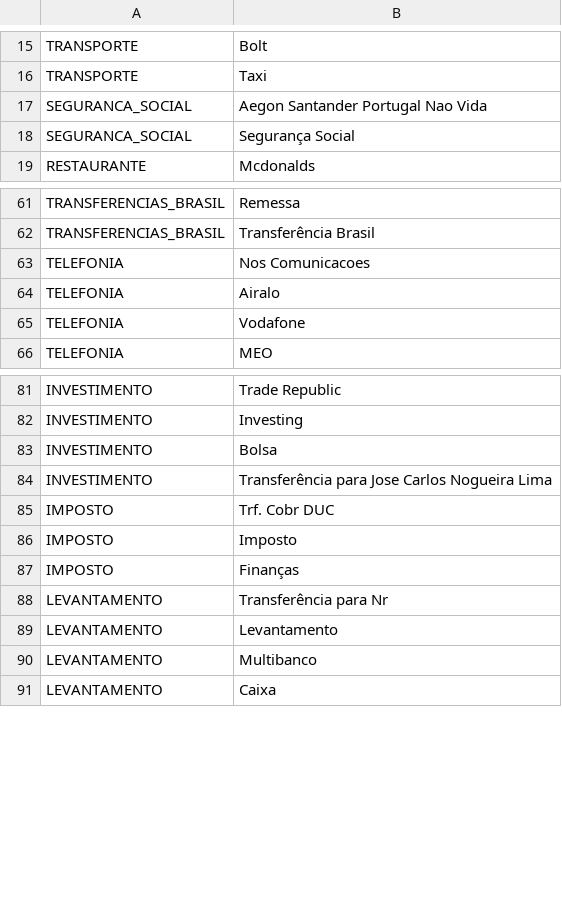
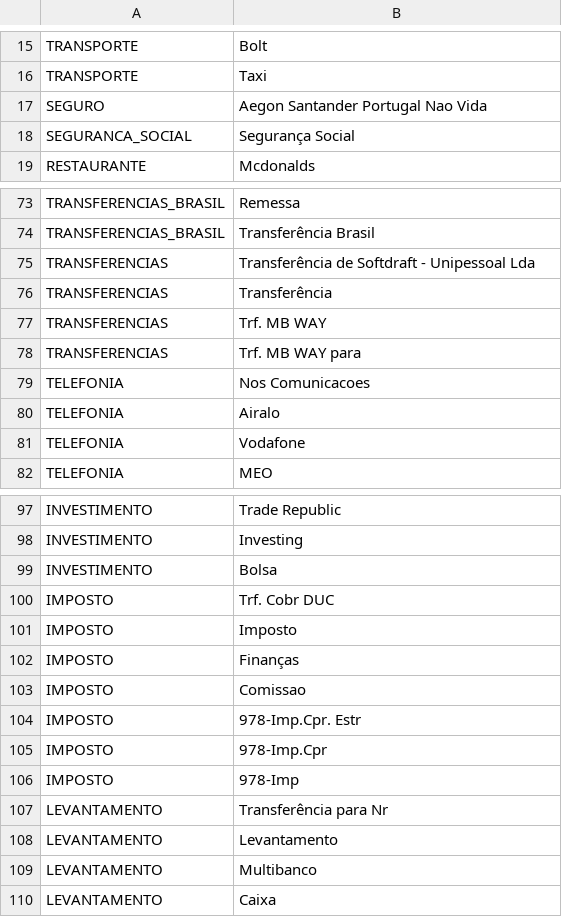
Before and after one commit to lhenriquegomescamilo/e-balance, a CSV file: src/main/resources/dataset/category.for.training.csv, drawn as a sheet; only a part is shown, gaps mark what is left out; the diff covers the shown part only.

```diff
--- a/src/main/resources/dataset/category.for.training.csv
+++ b/src/main/resources/dataset/category.for.training.csv
@@ -16,3 +16,3 @@ TRANSPORTE;Bolt
 TRANSPORTE;Taxi
-SEGURANCA_SOCIAL;Aegon Santander Portugal Nao Vida
+SEGURO;Aegon Santander Portugal Nao Vida
 SEGURANCA_SOCIAL;Segurança Social
@@ -62,2 +74,6 @@ TRANSFERENCIAS_BRASIL;Remessa
 TRANSFERENCIAS_BRASIL;Transferência Brasil
+TRANSFERENCIAS;Transferência de Softdraft - Unipessoal Lda
+TRANSFERENCIAS;Transferência
+TRANSFERENCIAS;Trf. MB WAY
+TRANSFERENCIAS;Trf. MB WAY para
 TELEFONIA;Nos Comunicacoes
@@ -83,3 +99,2 @@ INVESTIMENTO;Investing
 INVESTIMENTO;Bolsa
-INVESTIMENTO;Transferência para Jose Carlos Nogueira Lima
 IMPOSTO;Trf. Cobr DUC
@@ -87,2 +102,6 @@ IMPOSTO;Imposto
 IMPOSTO;Finanças
+IMPOSTO;Comissao
+IMPOSTO;978-Imp.Cpr. Estr
+IMPOSTO;978-Imp.Cpr
+IMPOSTO;978-Imp
 LEVANTAMENTO;Transferência para Nr
```
Also changed, not shown: 19 added rows elsewhere in this file, 5 other files.
